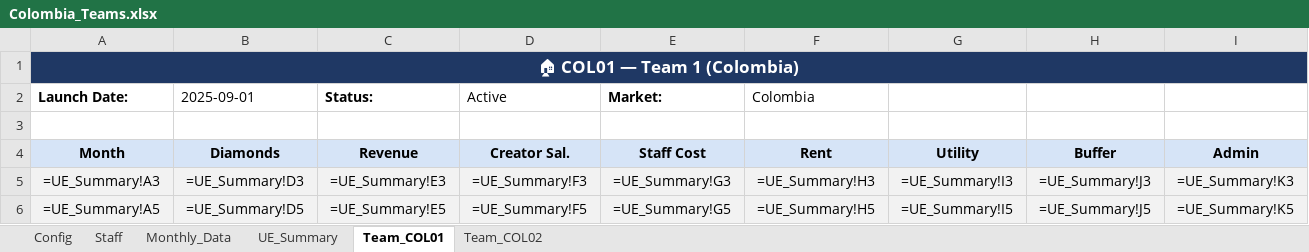
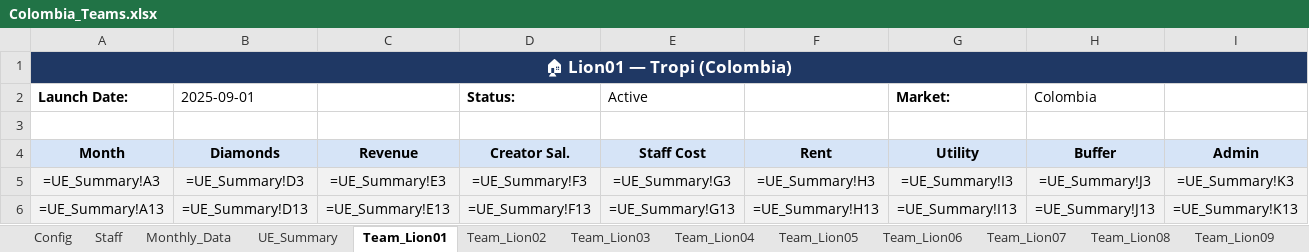
Before and after one commit to fooox1116/Lionlive-Dashboard, an Excel workbook: Colombia_Teams.xlsx, sheet Team_Lion01, drawn as a sheet; only a part is shown; values as stored, in another font and other column widths than the file's, no borders; formulas without a stored value are shown as written; charts and pictures not drawn; the diff covers the shown part only; the diff names each change by its address in the sheet, - before the commit and + after, or states it on an @@ line.

```diff
--- a/Colombia_Teams.xlsx (sheet Team_Lion01)
+++ b/Colombia_Teams.xlsx (sheet Team_Lion01)
-sheet tab: Team_COL01
+sheet tab: Team_Lion01
-sheet tab: Team_COL02
+sheet tab: Team_Lion02
+sheet tab: Team_Lion03
+sheet tab: Team_Lion04
+sheet tab: Team_Lion05
+sheet tab: Team_Lion06
+sheet tab: Team_Lion07
+sheet tab: Team_Lion08
+sheet tab: Team_Lion09
-A1 (Month): 🏠 COL01 — Team 1 (Colombia)
+A1 (Month): 🏠 Lion01 — Tropi (Colombia)
-A1:Q1 merged
+A1:R1 merged
-C2 (Revenue): Status:
+C2 (Revenue): (empty)
-D2 (Creator Sal.): Active
+D2 (Creator Sal.): Status:
-D2 bold: off
+D2 bold: on
-E2 (Staff Cost): Market:
+E2 (Staff Cost): Active
-E2 bold: on
+E2 bold: off
-F2 (Rent): Colombia
+F2 (Rent): (empty)
-G2 (Utility): (empty)
+G2 (Utility): Market:
-H2 (Buffer): (empty)
+H2 (Buffer): Colombia
-A6 (Month): =UE_Summary!A5
+A6 (Month): =UE_Summary!A13
-B6 (Diamonds): =UE_Summary!D5
+B6 (Diamonds): =UE_Summary!D13
-C6 (Revenue): =UE_Summary!E5
+C6 (Revenue): =UE_Summary!E13
-D6 (Creator Sal.): =UE_Summary!F5
+D6 (Creator Sal.): =UE_Summary!F13
-E6 (Staff Cost): =UE_Summary!G5
+E6 (Staff Cost): =UE_Summary!G13
-F6 (Rent): =UE_Summary!H5
+F6 (Rent): =UE_Summary!H13
-G6 (Utility): =UE_Summary!I5
+G6 (Utility): =UE_Summary!I13
-H6 (Buffer): =UE_Summary!J5
+H6 (Buffer): =UE_Summary!J13
-I6 (Admin): =UE_Summary!K5
+I6 (Admin): =UE_Summary!K13
```
Also changed, not shown: 9 edited cells elsewhere in this sheet, sheet UE_Summary, sheet Monthly_Data, sheet Staff, sheet Config, sheet Team_Lion02, other sheet tabs, charts or pictures, 1 other file.
